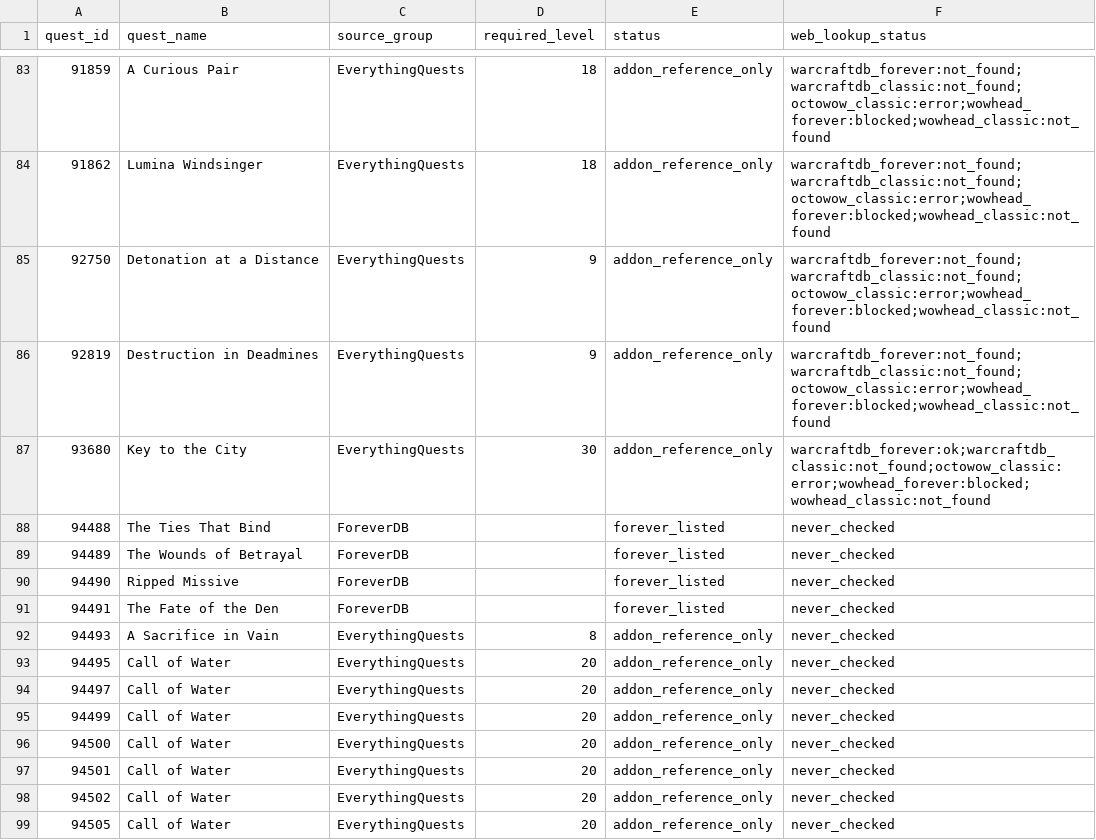
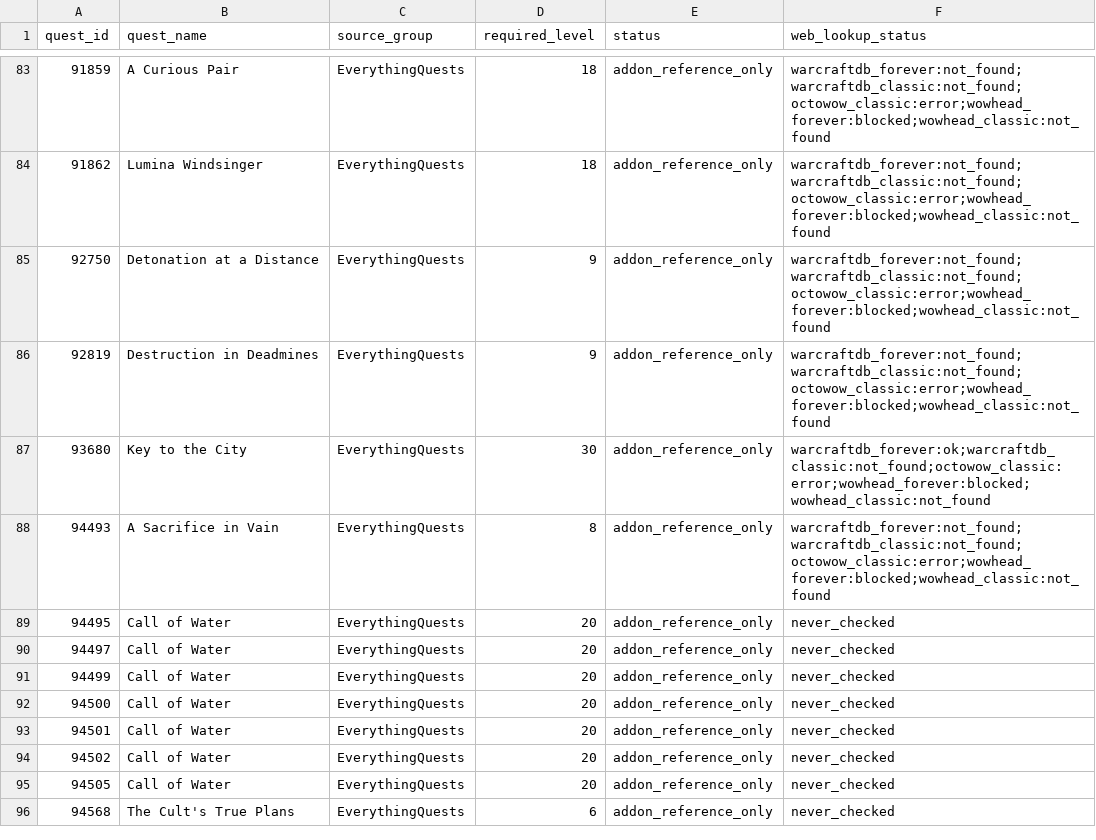
Before and after one commit to Battlefeld/ForeverRoutes, a CSV file: unified/missing-xp-quest-ids-1-30.csv, drawn as a sheet; only a part is shown, gaps mark what is left out; the shorter side is filled out with more unchanged rows.

```diff
--- a/unified/missing-xp-quest-ids-1-30.csv
+++ b/unified/missing-xp-quest-ids-1-30.csv
@@ -87,7 +87,3 @@ quest_id,quest_name,source_group,required_level,status,web_lookup_status
 93680,Key to the City,EverythingQuests,30,addon_reference_only,warcraftdb_forever:ok;warcraftdb_classic:not_found;octowow_classic:error;wowhead_forever:blocked;wowhead_classic:not_found
-94488,The Ties That Bind,ForeverDB,,forever_listed,never_checked
-94489,The Wounds of Betrayal,ForeverDB,,forever_listed,never_checked
-94490,Ripped Missive,ForeverDB,,forever_listed,never_checked
-94491,The Fate of the Den,ForeverDB,,forever_listed,never_checked
-94493,A Sacrifice in Vain,EverythingQuests,8,addon_reference_only,never_checked
+94493,A Sacrifice in Vain,EverythingQuests,8,addon_reference_only,warcraftdb_forever:not_found;warcraftdb_classic:not_found;octowow_classic:error;wowhead_forever:blocked;wowhead_classic:not_found
 94495,Call of Water,EverythingQuests,20,addon_reference_only,never_checked
```
Also changed, not shown: 5 other files.
